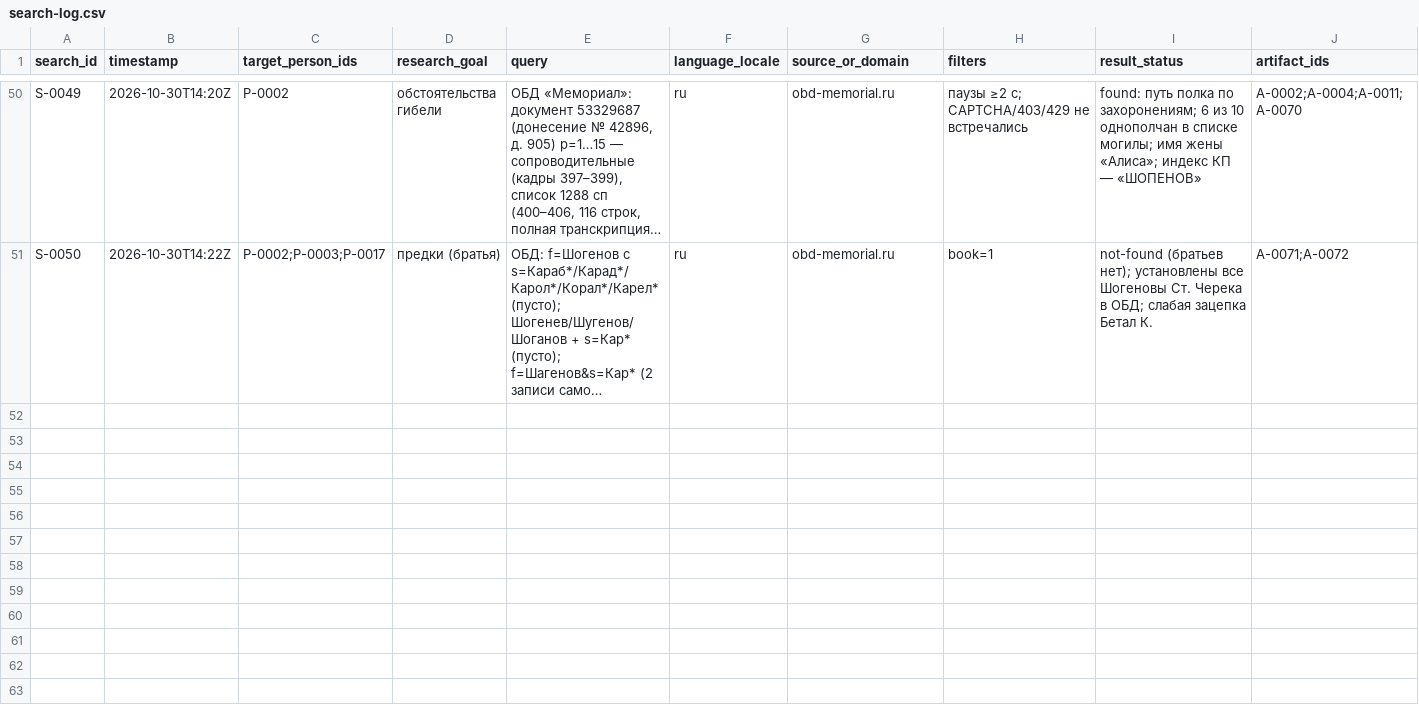
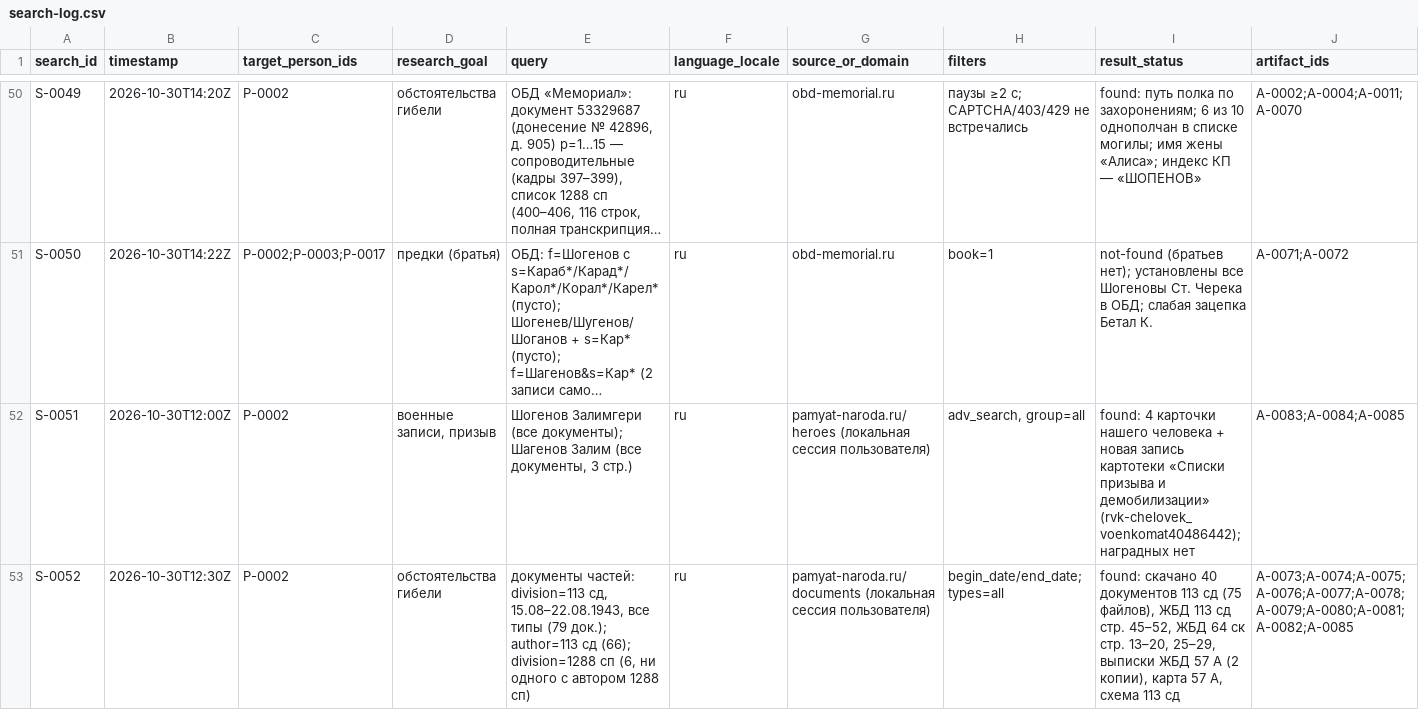
Before and after one commit to oloendithas/draft, a CSV file: kinship-cases/shogenov-zalimgeri/search-log.csv, drawn as a sheet; only a part is shown, gaps mark what is left out; long unchanged cells end in …; rows hold the shown columns only; the diff covers the shown part only; the diff names each change by its address in the sheet, - before the commit and + after, or states it on an @@ line.

```diff
--- a/kinship-cases/shogenov-zalimgeri/search-log.csv
+++ b/kinship-cases/shogenov-zalimgeri/search-log.csv
+row 52: S-0051 | 2026-10-30T12:00Z | P-0002 | военные записи, призыв | Шогенов Залимгери (все документы); Шагенов Залим (все документы, 3 стр.) | ru | pamyat-naroda.ru/heroes (локальная сессия пользователя) | adv_search, group=all | found: 4 карточки нашего человека + новая запись картотеки «Списки призыва и демобилизации» (rvk-chelovek_voenkomat40486442); наградных нет | A-0083;A-0084;A-0085
+row 53: S-0052 | 2026-10-30T12:30Z | P-0002 | обстоятельства гибели | документы частей: division=113 сд, 15.08–22.08.1943, все типы (79 док.); author=113 сд (66); division=1288 сп (6, ни одного с автором 1288 сп) | ru | pamyat-naroda.ru/documents (локальная сессия пользователя) | begin_date/end_date; types=all | found: скачано 40 документов 113 сд (75 файлов), ЖБД 113 сд стр. 45–52, ЖБД 64 ск стр. 13–20, 25–29, выписки ЖБД 57 А (2 копии), карта 57 А, схема 113 сд | A-0073;A-0074;A-0075;A-0076;A-0077;A-0078;A-0079;A-0080;A-0081;A-0082;A-0085
```
Also changed, not shown: 1 added row elsewhere in this file, kinship-cases/shogenov-zalimgeri/person-register.csv, 6 other files.
